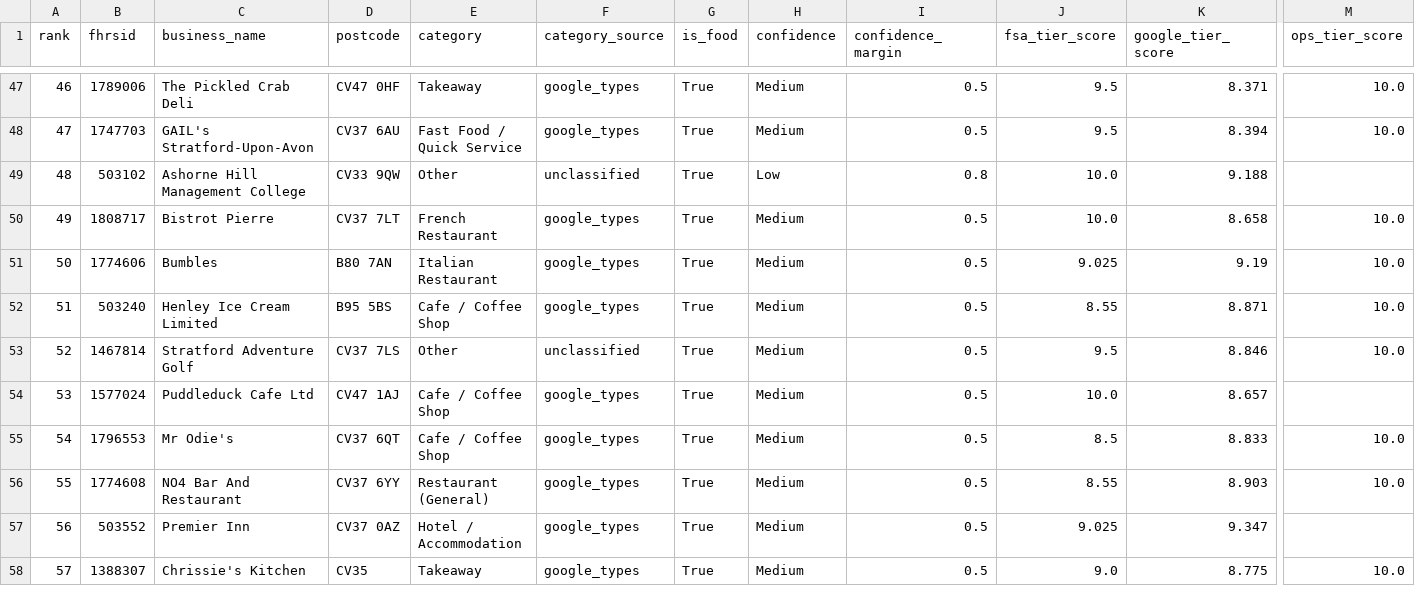
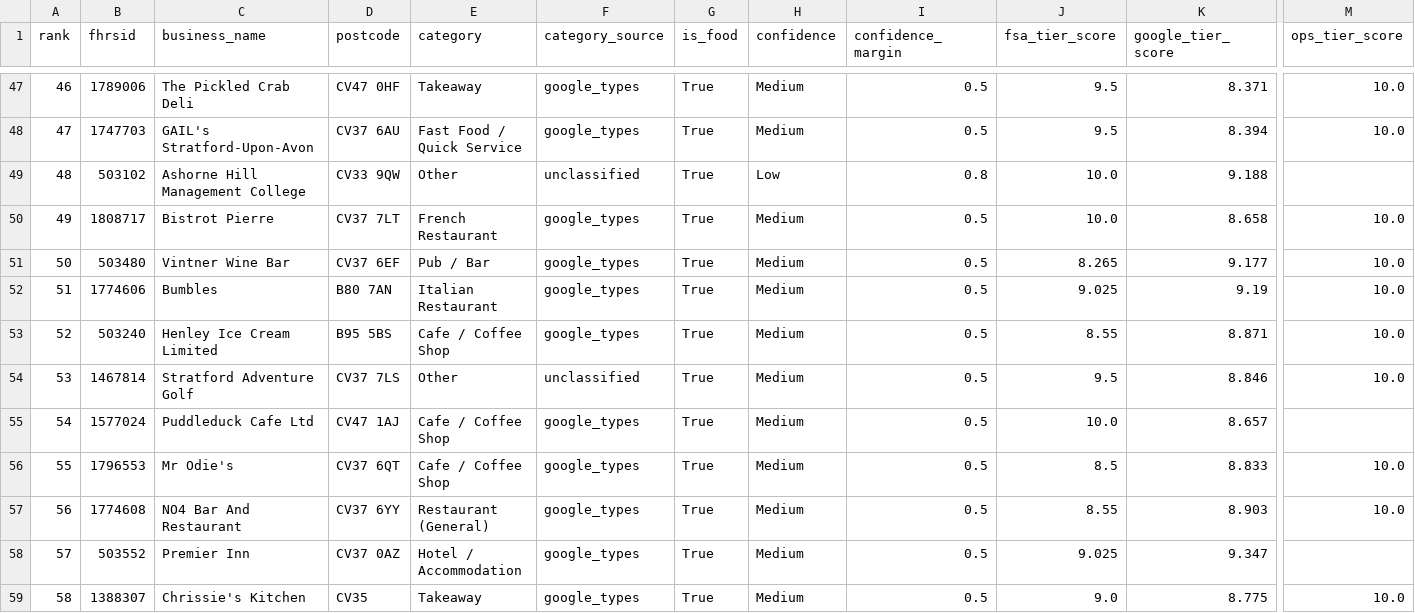
Before and after one commit to jono8001/daydine, a CSV file: stratford_rcs_scores.csv, drawn as a sheet; only a part is shown, gaps mark what is left out; addresses are those after the commit; rows hold the shown columns only; the diff names each change by its address in the sheet, - before the commit and + after, or states it on an @@ line.

```diff
--- a/stratford_rcs_scores.csv
+++ b/stratford_rcs_scores.csv
+row 51: 50 | 503480 | Vintner Wine Bar | CV37 6EF | Pub / Bar | google_types | True | Medium | 0.5 | 8.265 | 9.177 | 10.0
@@ column A (rank) renumbered between rows 52 and 196 @@
```
Also changed, not shown: 8 other files.
